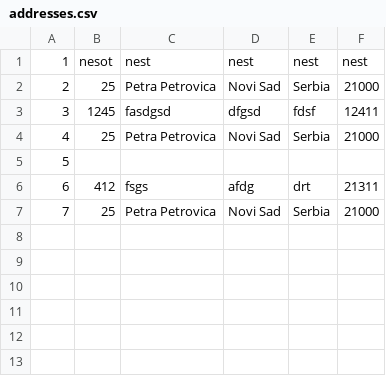
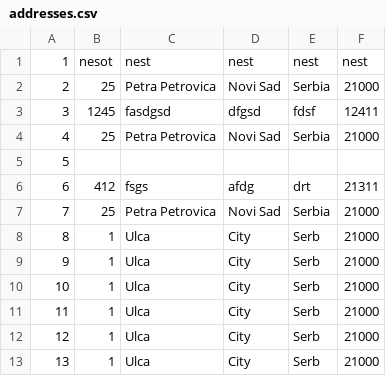
Before and after one commit to Selich/SIMS-HCI, a CSV file: Project/Resources/Data/addresses.csv, drawn as a sheet; the diff names each change by its address in the sheet, - before the commit and + after, or states it on an @@ line.

```diff
--- a/Project/Resources/Data/addresses.csv
+++ b/Project/Resources/Data/addresses.csv
+row 8: 8 | 1 | Ulca | City | Serb | 21000
+row 9: 9 | 1 | Ulca | City | Serb | 21000
+row 10: 10 | 1 | Ulca | City | Serb | 21000
+row 11: 11 | 1 | Ulca | City | Serb | 21000
+row 12: 12 | 1 | Ulca | City | Serb | 21000
+row 13: 13 | 1 | Ulca | City | Serb | 21000
```
Also changed, not shown: 10 other files.
